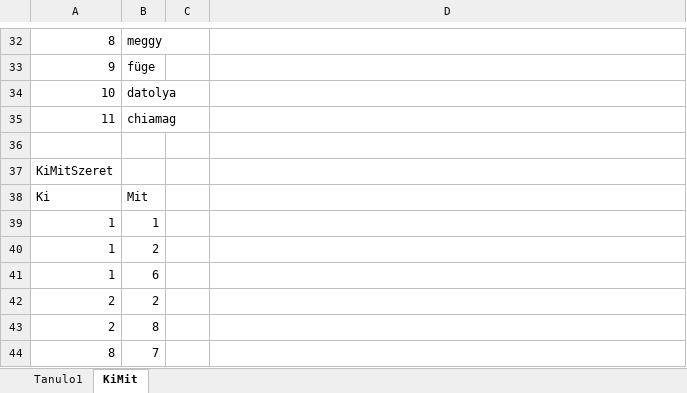
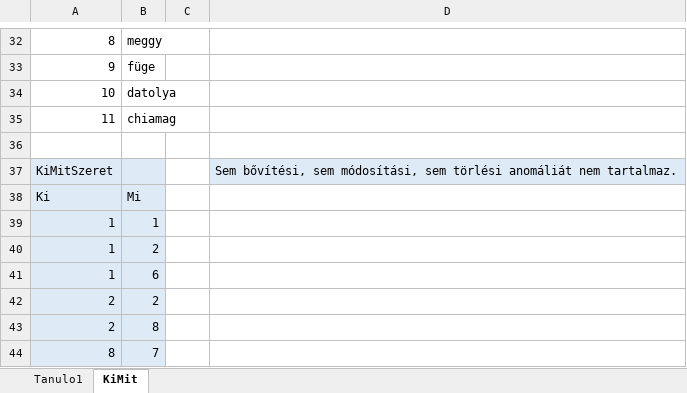
Before and after one commit to orsolyapal/251129, an Excel workbook: 251129.xlsx, sheet KiMit, drawn as a sheet; only a part is shown, gaps mark what is left out; values as stored, in another font and other column widths than the file's, no borders; the diff names each change by its address in the sheet, - before the commit and + after, or states it on an @@ line.

```diff
--- a/251129.xlsx (sheet KiMit)
+++ b/251129.xlsx (sheet KiMit)
-A37:B44 fill: none
+A37:B44 fill: #DEEBF7
-D37: (empty)
+D37: Sem bővítési, sem módosítási, sem törlési anomáliát nem tartalmaz.
-D37 fill: none
+D37 fill: #DEEBF7
-B38: Mit
+B38: Mi
```
Also changed, not shown: 2 other files.
